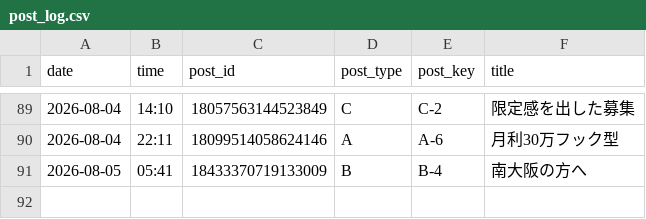
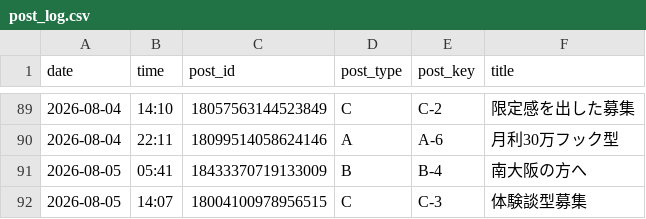
Before and after one commit to vintagegarakuta-gthub/meiryu-threads-auto-post, a CSV file: post_log.csv, drawn as a sheet; only a part is shown, gaps mark what is left out.

```diff
--- a/post_log.csv
+++ b/post_log.csv
@@ -91 +91,2 @@ date,time,post_id,post_type,post_key,title
 2026-08-05,05:41,18433370719133009,B,B-4,南大阪の方へ
+2026-08-05,14:07,18004100978956515,C,C-3,体験談型募集
```
